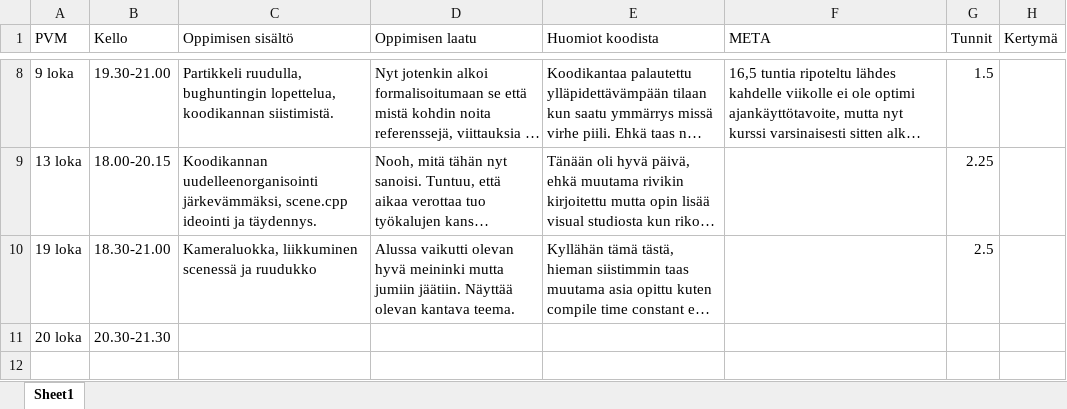
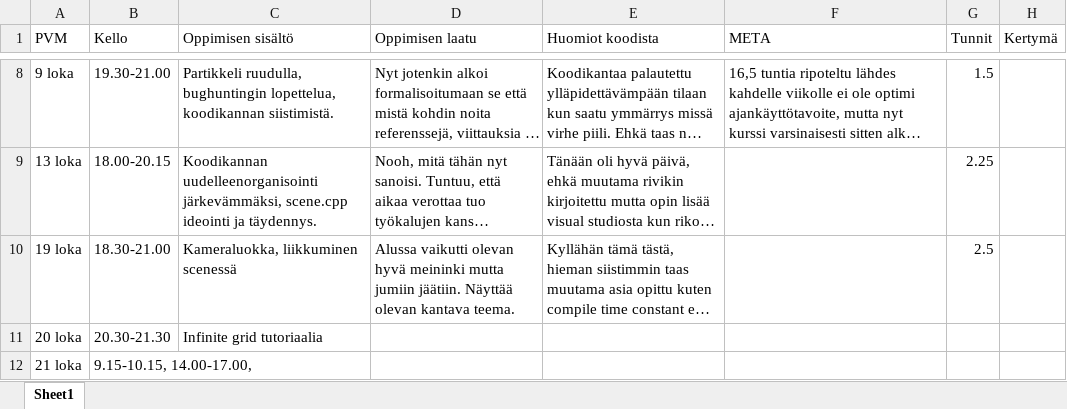
Before and after one commit to ven-gnz/Impi, an Excel workbook: diary.xlsx, sheet Sheet1, drawn as a sheet; only a part is shown, gaps mark what is left out; long unchanged cells end in …; values as stored, in another font and other column widths than the file's, no borders; the diff names each change by its address in the sheet, - before the commit and + after, or states it on an @@ line.

Commit message:
Small work on scene

```diff
--- a/diary.xlsx (sheet Sheet1)
+++ b/diary.xlsx (sheet Sheet1)
-C10 (Oppimisen sisältö): Kameraluokka, liikkuminen scenessä ja ruudukko
+C10 (Oppimisen sisältö): Kameraluokka, liikkuminen scenessä
-C11 (Oppimisen sisältö): (empty)
+C11 (Oppimisen sisältö): Infinite grid tutoriaalia
+row 12: 21 loka | 9.15-10.15, 14.00-17.00,
```
Also changed, not shown: 3 other files.
